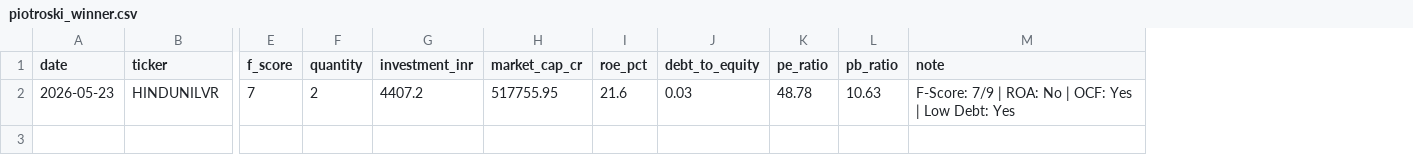
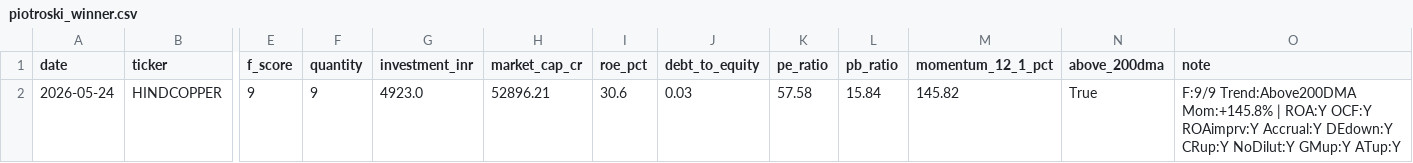
Before and after one commit to learnwithraghu/my-stocks, a CSV file: indian-nifty200-piotroski/output/piotroski_winner.csv, drawn as a sheet; only a part is shown, gaps mark what is left out; removed rows and columns are numbered as before the commit, all else as after; rows hold the shown columns only; the diff names each change by its address in the sheet, - before the commit and + after, or states it on an @@ line.

```diff
--- a/indian-nifty200-piotroski/output/piotroski_winner.csv
+++ b/indian-nifty200-piotroski/output/piotroski_winner.csv
+column M (momentum_12_1_pct), empty
+column N (above_200dma), empty
-row 2: 2026-05-23 | HINDUNILVR | 7 | 2 | 4407.2 | 517755.95 | 21.6 | 0.03 | 48.78 | 10.63 | F-Score: 7/9 | ROA: No | OCF: Yes | Low Debt: Yes
+row 2: 2026-05-24 | HINDCOPPER | 9 | 9 | 4923.0 | 52896.21 | 30.6 | 0.03 | 57.58 | 15.84 | 145.82 | True | F:9/9 Trend:Above200DMA Mom:+145.8% | ROA:Y OCF:Y ROAimprv:Y Accrual:Y DEdown:Y CRup:Y NoDilut:Y GMup:Y ATup:Y
```
Also changed, not shown: 1 other file.
